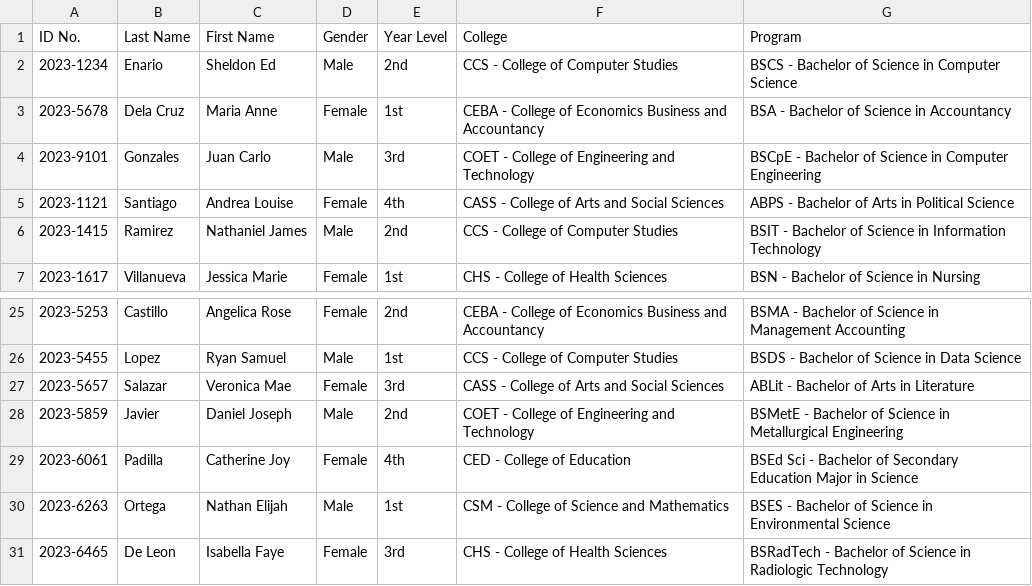
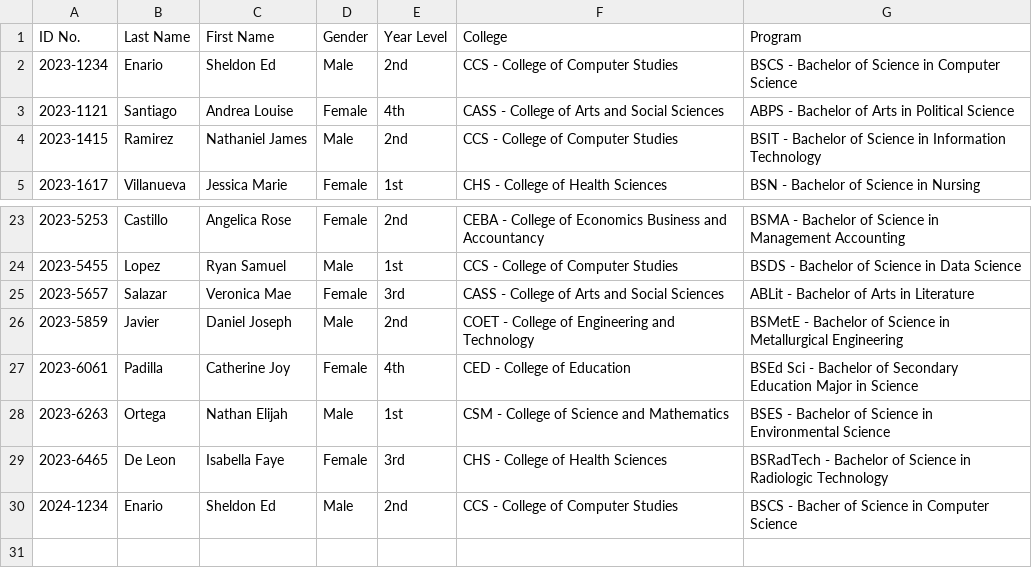
Before and after one commit to CodeDotcom2/SSIS_CSC151-Project, a CSV file: students.csv, drawn as a sheet; only a part is shown, gaps mark what is left out; removed rows and columns are numbered as before the commit, all else as after; the diff names each change by its address in the sheet, - before the commit and + after, or states it on an @@ line.

```diff
--- a/students.csv
+++ b/students.csv
-row 3: 2023-5678 | Dela Cruz | Maria Anne | Female | 1st | CEBA - College of Economics Business and Accountancy | BSA - Bachelor of Science in Accountancy
-row 4: 2023-9101 | Gonzales | Juan Carlo | Male | 3rd | COET - College of Engineering and Technology | BSCpE - Bachelor of Science in Computer Engineering
+row 30: 2024-1234 | Enario | Sheldon Ed | Male | 2nd | CCS - College of Computer Studies | BSCS - Bacher of Science in Computer Science
```
Also changed, not shown: 1 other file.
